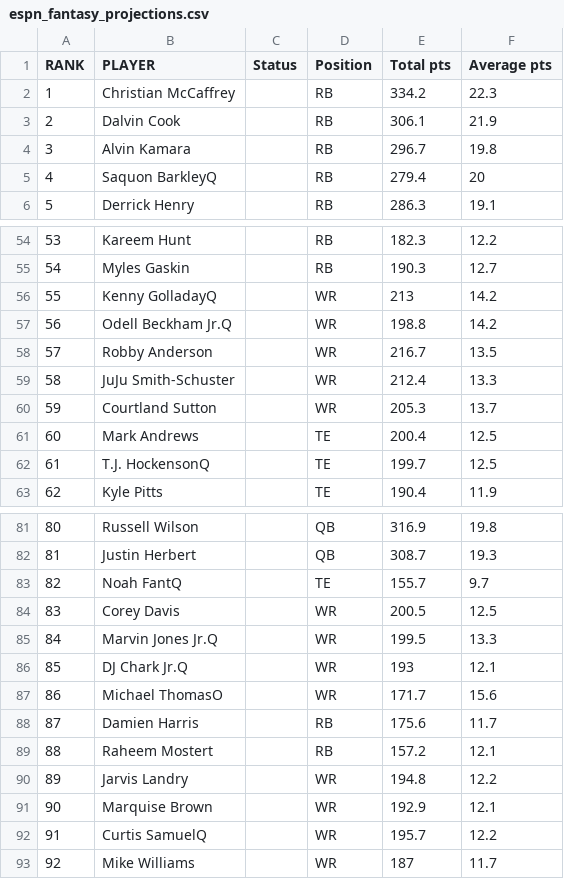
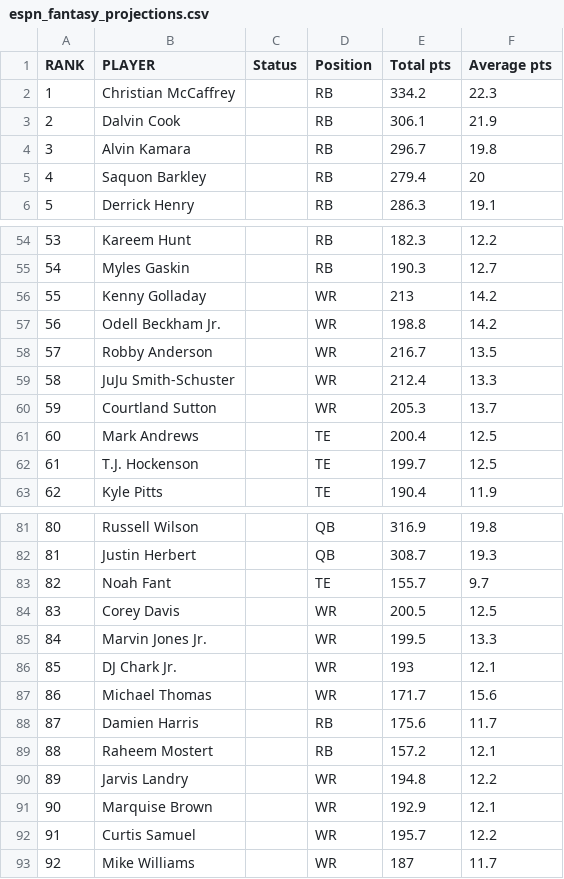
Before and after one commit to GoneSahlin/fantasydraft, a CSV file: espn_fantasy_projections.csv, drawn as a sheet; only a part is shown, gaps mark what is left out; the diff covers the shown part only.

```diff
--- a/espn_fantasy_projections.csv
+++ b/espn_fantasy_projections.csv
@@ -4,3 +4,3 @@ RANK,PLAYER,Status,Position,Total pts,Average pts
 3,Alvin Kamara,,RB,296.7,19.8
-4,Saquon BarkleyQ,,RB,279.4,20
+4,Saquon Barkley,,RB,279.4,20
 5,Derrick Henry,,RB,286.3,19.1
@@ -55,4 +55,4 @@ RANK,PLAYER,Status,Position,Total pts,Average pts
 54,Myles Gaskin,,RB,190.3,12.7
-55,Kenny GolladayQ,,WR,213,14.2
-56,Odell Beckham Jr.Q,,WR,198.8,14.2
+55,Kenny Golladay,,WR,213,14.2
+56,Odell Beckham Jr.,,WR,198.8,14.2
 57,Robby Anderson,,WR,216.7,13.5
@@ -61,3 +61,3 @@ RANK,PLAYER,Status,Position,Total pts,Average pts
 60,Mark Andrews,,TE,200.4,12.5
-61,T.J. HockensonQ,,TE,199.7,12.5
+61,T.J. Hockenson,,TE,199.7,12.5
 62,Kyle Pitts,,TE,190.4,11.9
@@ -82,7 +82,7 @@ RANK,PLAYER,Status,Position,Total pts,Average pts
 81,Justin Herbert,,QB,308.7,19.3
-82,Noah FantQ,,TE,155.7,9.7
+82,Noah Fant,,TE,155.7,9.7
 83,Corey Davis,,WR,200.5,12.5
-84,Marvin Jones Jr.Q,,WR,199.5,13.3
-85,DJ Chark Jr.Q,,WR,193,12.1
-86,Michael ThomasO,,WR,171.7,15.6
+84,Marvin Jones Jr.,,WR,199.5,13.3
+85,DJ Chark Jr.,,WR,193,12.1
+86,Michael Thomas,,WR,171.7,15.6
 87,Damien Harris,,RB,175.6,11.7
@@ -91,3 +91,3 @@ RANK,PLAYER,Status,Position,Total pts,Average pts
 90,Marquise Brown,,WR,192.9,12.1
-91,Curtis SamuelQ,,WR,195.7,12.2
+91,Curtis Samuel,,WR,195.7,12.2
 92,Mike Williams,,WR,187,11.7
```
Also changed, not shown: 1 added row and 17 edited cells elsewhere in this file, 3 other files.
